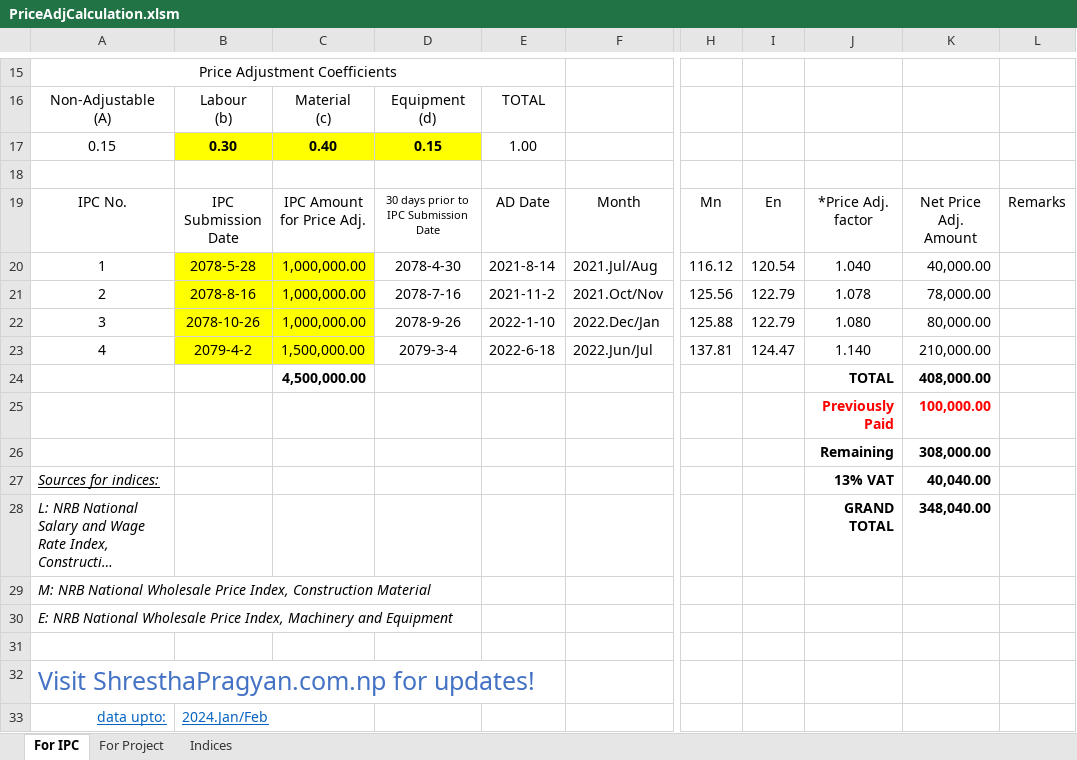
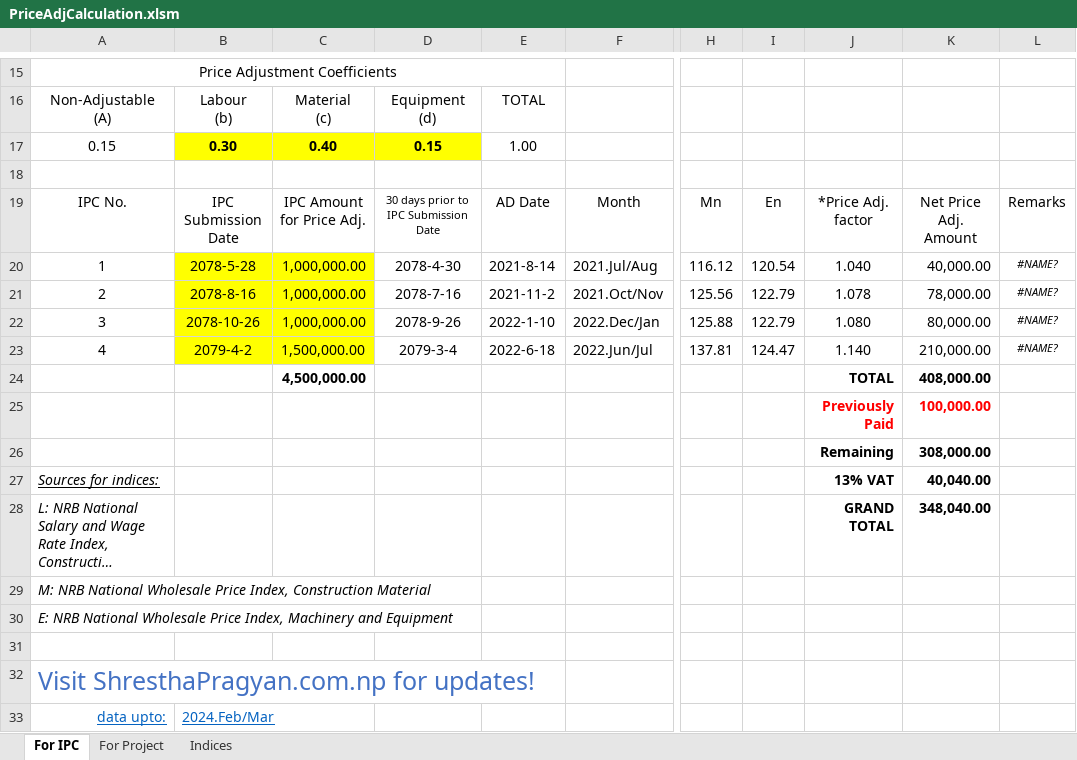
Before and after one commit to pragyanone/Stuffs, an Excel workbook: PriceAdjCalculation.xlsm, sheet For IPC, drawn as a sheet; only a part is shown, gaps mark what is left out; long unchanged cells end in …; values as stored, in another font and other column widths than the file's, no borders; charts and pictures and conditional formats and table styles not drawn; the diff names each change by its address in the sheet, - before the commit and + after, or states it on an @@ line.

```diff
--- a/PriceAdjCalculation.xlsm (sheet For IPC)
+++ b/PriceAdjCalculation.xlsm (sheet For IPC)
-L20:L23: (empty)
+L20:L23: #NAME?
-B33: 2024.Jan/Feb
+B33: 2024.Feb/Mar
```
Also changed, not shown: sheet Indices, sheet For Project, formulas that keep their value.
